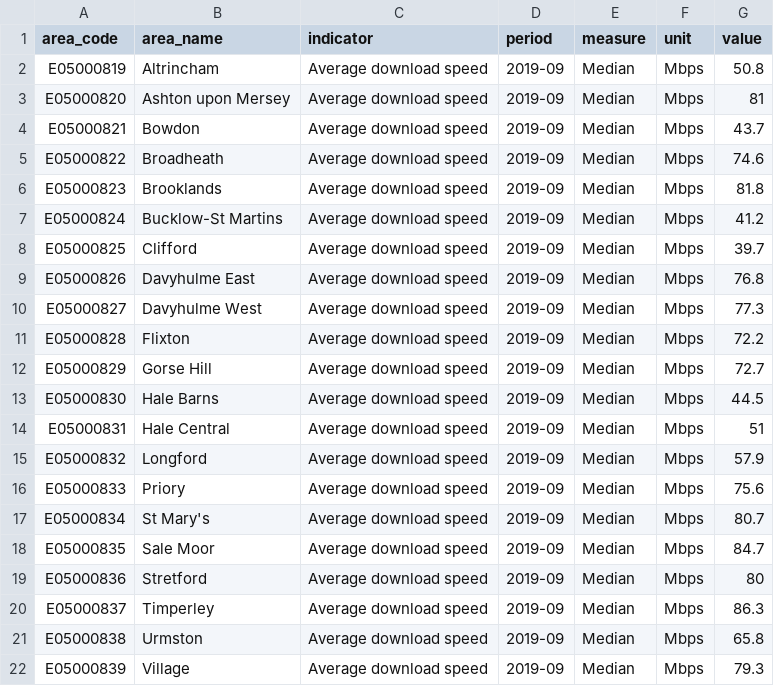
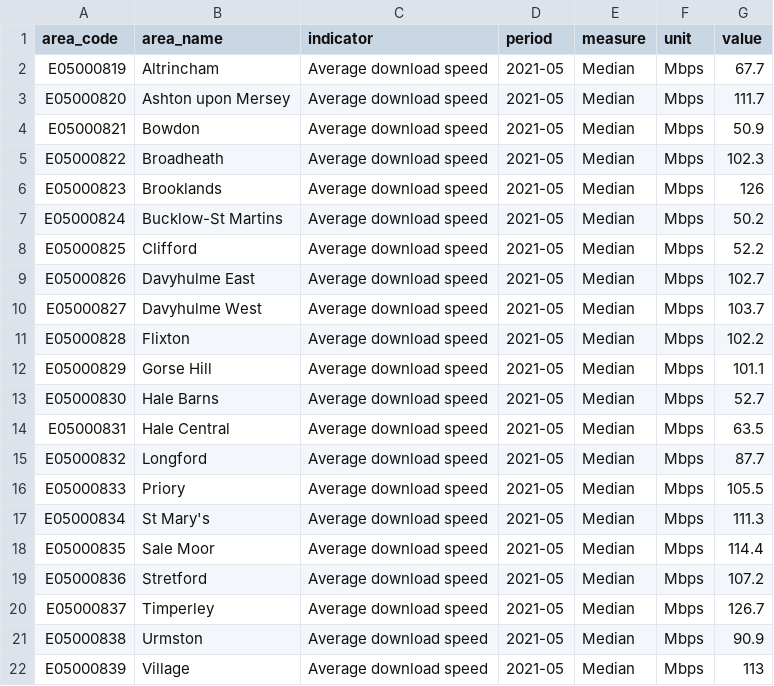
Before and after one commit to traffordDataLab/ward_data, a CSV file: communications/data/average_broadband_speed.csv, drawn as a sheet.

Commit message:
Updated Average Broadband of the Communication topic.

```diff
--- a/communications/data/average_broadband_speed.csv
+++ b/communications/data/average_broadband_speed.csv
@@ -1,22 +1,22 @@
 area_code,area_name,indicator,period,measure,unit,value
-E05000819,Altrincham,Average download speed,2019-09,Median,Mbps,50.8
-E05000820,Ashton upon Mersey,Average download speed,2019-09,Median,Mbps,81
-E05000821,Bowdon,Average download speed,2019-09,Median,Mbps,43.7
-E05000822,Broadheath,Average download speed,2019-09,Median,Mbps,74.6
-E05000823,Brooklands,Average download speed,2019-09,Median,Mbps,81.8
-E05000824,Bucklow-St Martins,Average download speed,2019-09,Median,Mbps,41.2
-E05000825,Clifford,Average download speed,2019-09,Median,Mbps,39.7
-E05000826,Davyhulme East,Average download speed,2019-09,Median,Mbps,76.8
-E05000827,Davyhulme West,Average download speed,2019-09,Median,Mbps,77.3
-E05000828,Flixton,Average download speed,2019-09,Median,Mbps,72.2
-E05000829,Gorse Hill,Average download speed,2019-09,Median,Mbps,72.7
-E05000830,Hale Barns,Average download speed,2019-09,Median,Mbps,44.5
-E05000831,Hale Central,Average download speed,2019-09,Median,Mbps,51
-E05000832,Longford,Average download speed,2019-09,Median,Mbps,57.9
-E05000833,Priory,Average download speed,2019-09,Median,Mbps,75.6
-E05000834,St Mary's,Average download speed,2019-09,Median,Mbps,80.7
-E05000835,Sale Moor,Average download speed,2019-09,Median,Mbps,84.7
-E05000836,Stretford,Average download speed,2019-09,Median,Mbps,80
-E05000837,Timperley,Average download speed,2019-09,Median,Mbps,86.3
-E05000838,Urmston,Average download speed,2019-09,Median,Mbps,65.8
-E05000839,Village,Average download speed,2019-09,Median,Mbps,79.3
+E05000819,Altrincham,Average download speed,2021-05,Median,Mbps,67.7
+E05000820,Ashton upon Mersey,Average download speed,2021-05,Median,Mbps,111.7
+E05000821,Bowdon,Average download speed,2021-05,Median,Mbps,50.9
+E05000822,Broadheath,Average download speed,2021-05,Median,Mbps,102.3
+E05000823,Brooklands,Average download speed,2021-05,Median,Mbps,126
+E05000824,Bucklow-St Martins,Average download speed,2021-05,Median,Mbps,50.2
+E05000825,Clifford,Average download speed,2021-05,Median,Mbps,52.2
+E05000826,Davyhulme East,Average download speed,2021-05,Median,Mbps,102.7
+E05000827,Davyhulme West,Average download speed,2021-05,Median,Mbps,103.7
+E05000828,Flixton,Average download speed,2021-05,Median,Mbps,102.2
+E05000829,Gorse Hill,Average download speed,2021-05,Median,Mbps,101.1
+E05000830,Hale Barns,Average download speed,2021-05,Median,Mbps,52.7
+E05000831,Hale Central,Average download speed,2021-05,Median,Mbps,63.5
+E05000832,Longford,Average download speed,2021-05,Median,Mbps,87.7
+E05000833,Priory,Average download speed,2021-05,Median,Mbps,105.5
+E05000834,St Mary's,Average download speed,2021-05,Median,Mbps,111.3
+E05000835,Sale Moor,Average download speed,2021-05,Median,Mbps,114.4
+E05000836,Stretford,Average download speed,2021-05,Median,Mbps,107.2
+E05000837,Timperley,Average download speed,2021-05,Median,Mbps,126.7
+E05000838,Urmston,Average download speed,2021-05,Median,Mbps,90.9
+E05000839,Village,Average download speed,2021-05,Median,Mbps,113
```
Also changed, not shown: communications/meta.csv, 1 other file.
